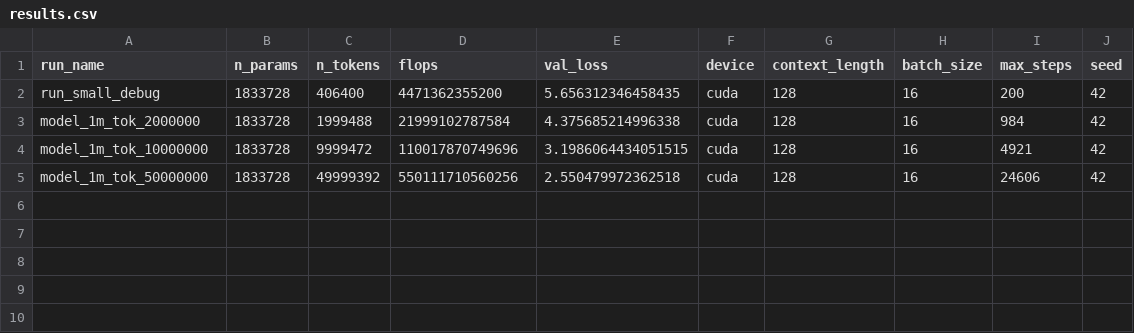
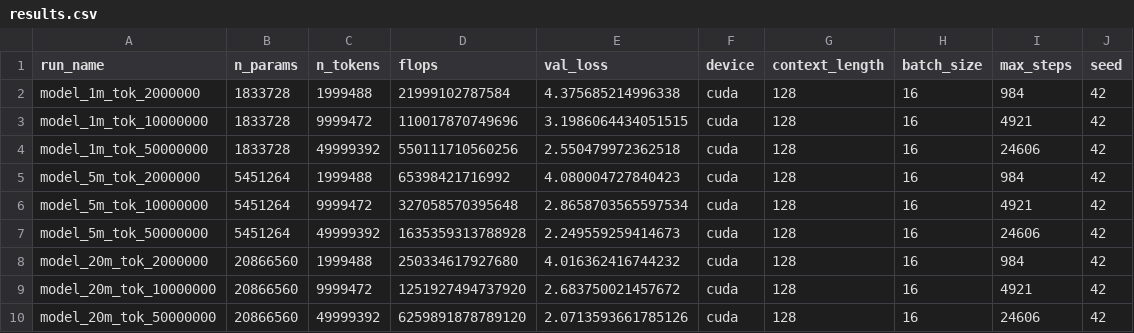
Before and after one commit to crpvathanasiou/scaling-laws, a CSV file: results/results.csv, drawn as a sheet.

```diff
--- a/results/results.csv
+++ b/results/results.csv
@@ -1,3 +1,2 @@
 run_name,n_params,n_tokens,flops,val_loss,device,context_length,batch_size,max_steps,seed
-run_small_debug,1833728,406400,4471362355200,5.656312346458435,cuda,128,16,200,42
 model_1m_tok_2000000,1833728,1999488,21999102787584,4.375685214996338,cuda,128,16,984,42
@@ -5 +4,7 @@ model_1m_tok_10000000,1833728,9999472,110017870749696,3.1986064434051515,cuda,12
 model_1m_tok_50000000,1833728,49999392,550111710560256,2.550479972362518,cuda,128,16,24606,42
+model_5m_tok_2000000,5451264,1999488,65398421716992,4.080004727840423,cuda,128,16,984,42
+model_5m_tok_10000000,5451264,9999472,327058570395648,2.8658703565597534,cuda,128,16,4921,42
+model_5m_tok_50000000,5451264,49999392,1635359313788928,2.249559259414673,cuda,128,16,24606,42
+model_20m_tok_2000000,20866560,1999488,250334617927680,4.016362416744232,cuda,128,16,984,42
+model_20m_tok_10000000,20866560,9999472,1251927494737920,2.683750021457672,cuda,128,16,4921,42
+model_20m_tok_50000000,20866560,49999392,6259891878789120,2.0713593661785126,cuda,128,16,24606,42
```
Also changed, not shown: 24 other files.
